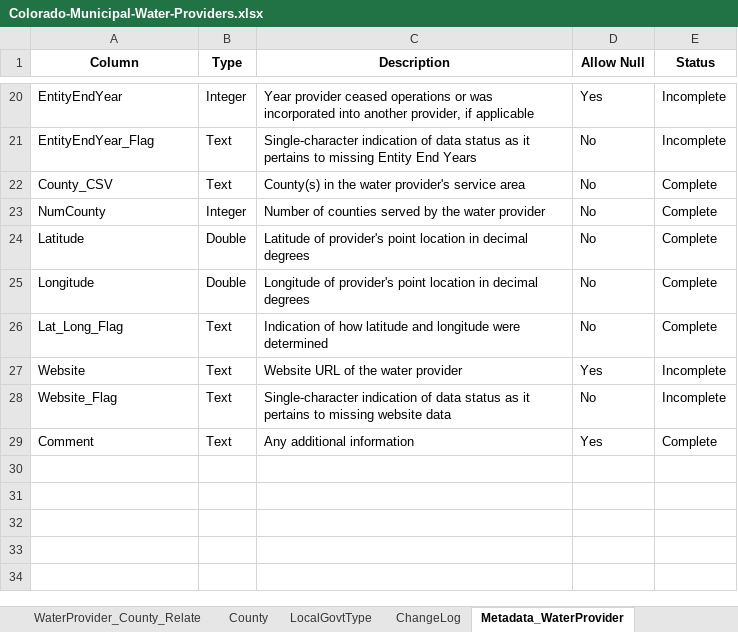
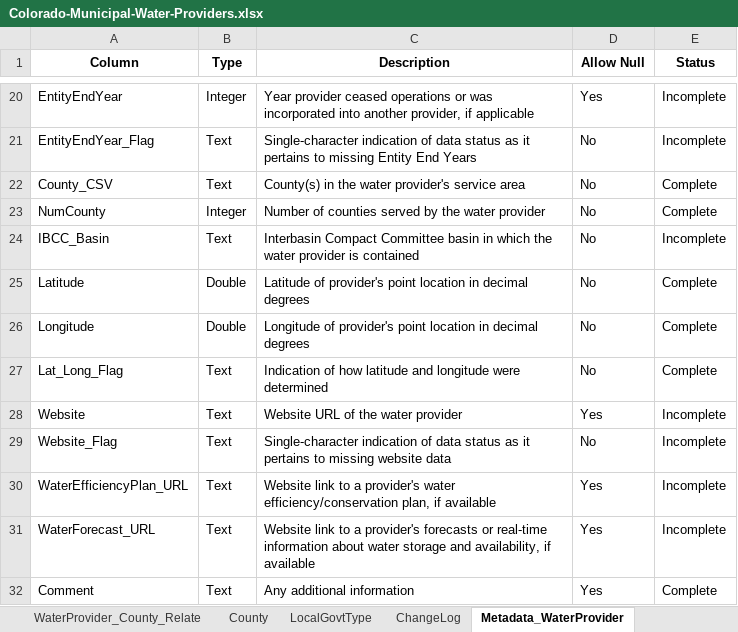
Before and after one commit to OpenWaterFoundation/owf-data-co-municipal-water-providers, an Excel workbook: data/Colorado-Municipal-Water-Providers.xlsx, sheet Metadata_WaterProvider, drawn as a sheet; only a part is shown, gaps mark what is left out; values as stored, in another font and other column widths than the file's, no borders; the diff names each change by its address in the sheet, - before the commit and + after, or states it on an @@ line.

Commit message:
Add visualizations folder with map of water providers and associated population and water use data from the WEDP

```diff
--- a/data/Colorado-Municipal-Water-Providers.xlsx (sheet Metadata_WaterProvider)
+++ b/data/Colorado-Municipal-Water-Providers.xlsx (sheet Metadata_WaterProvider)
+row 24: IBCC_Basin | Text | Interbasin Compact Committee basin in which the water provider is contained | No | Incomplete
+row 30: WaterEfficiencyPlan_URL | Text | Website link to a provider's water efficiency/conservation plan, if available | Yes | Incomplete
+row 31: WaterForecast_URL | Text | Website link to a provider's forecasts or real-time information about water storage and availability, if available | Yes | Incomplete
```
Also changed, not shown: sheet WaterProvider, 5 other files.
